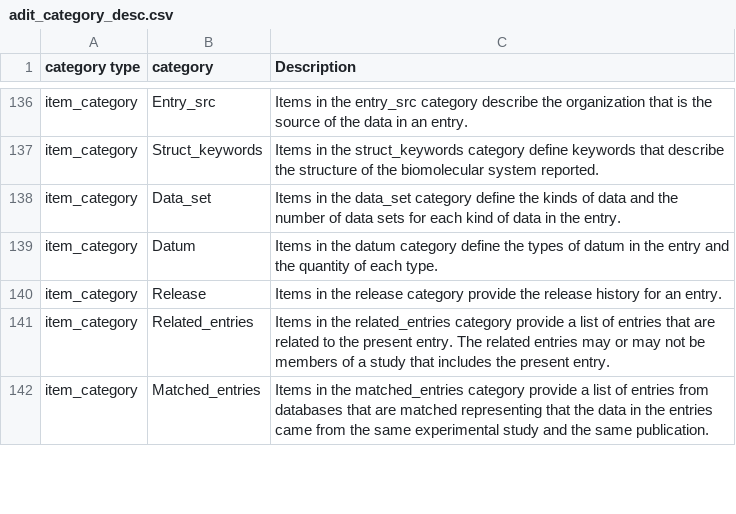
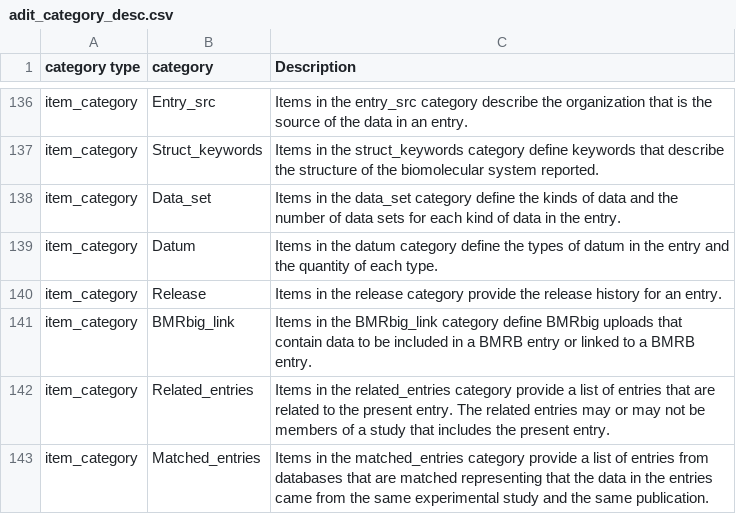
Before and after one commit to bmrb-io/nmr-star-dictionary, a CSV file: NMR-STAR/internal_106_distribution/adit_category_desc.csv, drawn as a sheet; only a part is shown, gaps mark what is left out; the diff names each change by its address in the sheet, - before the commit and + after, or states it on an @@ line.

```diff
--- a/NMR-STAR/internal_106_distribution/adit_category_desc.csv
+++ b/NMR-STAR/internal_106_distribution/adit_category_desc.csv
+row 141: item_category | BMRbig_link | Items in the BMRbig_link category define BMRbig uploads that contain data to be included in a BMRB entry or linked to a BMRB entry.
```
Also changed, not shown: NMR-STAR/internal_106_distribution/query_interface.csv, NMR-STAR/internal_106_source/adit_category_desc.csv, 37 other files.
